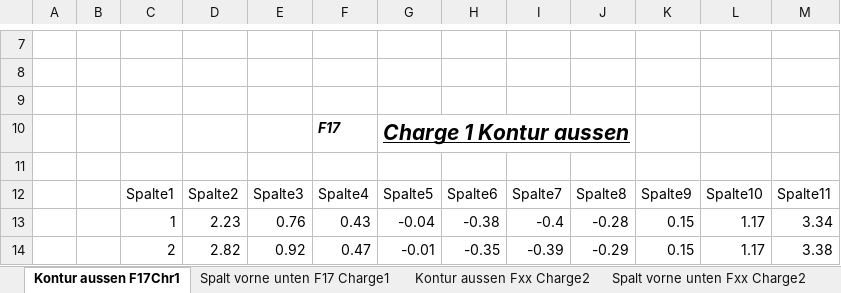
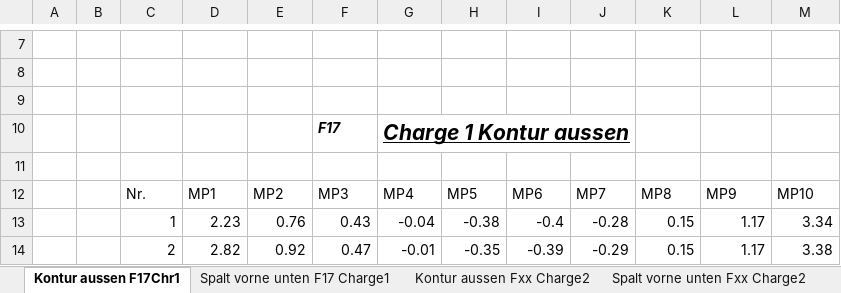
Before and after one commit to Benedikt2013/BacBase1, an Excel workbook: SandboxVDKD.xlsx, sheet Kontur aussen F17Chr1, drawn as a sheet; only a part is shown, gaps mark what is left out; values as stored, in another font and other column widths than the file's, no borders; charts and pictures and table styles not drawn; removed rows and columns are numbered as before the commit, all else as after; the diff names each change by its address in the sheet, - before the commit and + after, or states it on an @@ line.

```diff
--- a/SandboxVDKD.xlsx (sheet Kontur aussen F17Chr1)
+++ b/SandboxVDKD.xlsx (sheet Kontur aussen F17Chr1)
-row 12:  |  | Spalte1 | Spalte2 | Spalte3 | Spalte4 | Spalte5 | Spalte6 | Spalte7 | Spalte8 | Spalte9 | Spalte10 | Spalte11
+row 12:  |  | Nr. | MP1 | MP2 | MP3 | MP4 | MP5 | MP6 | MP7 | MP8 | MP9 | MP10
```
Also changed, not shown: other sheet tabs, formulas that keep their value, charts or pictures, SandboxVDKDFräs.xlsx, VDKDA3ELOX.xlsx, 38 other files.
